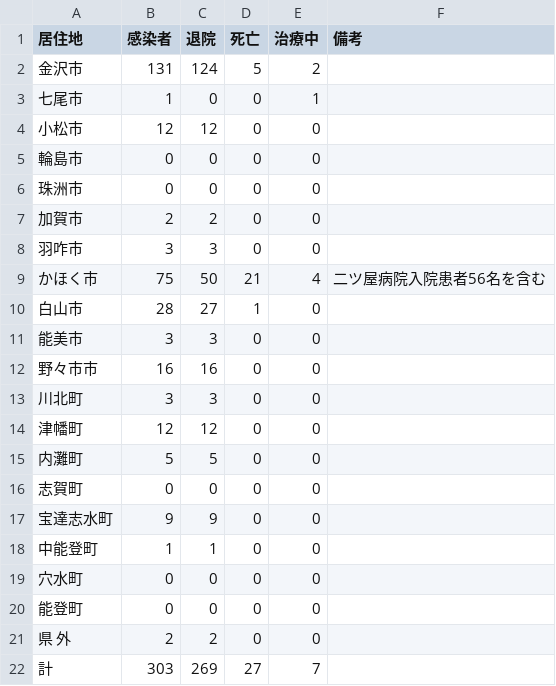
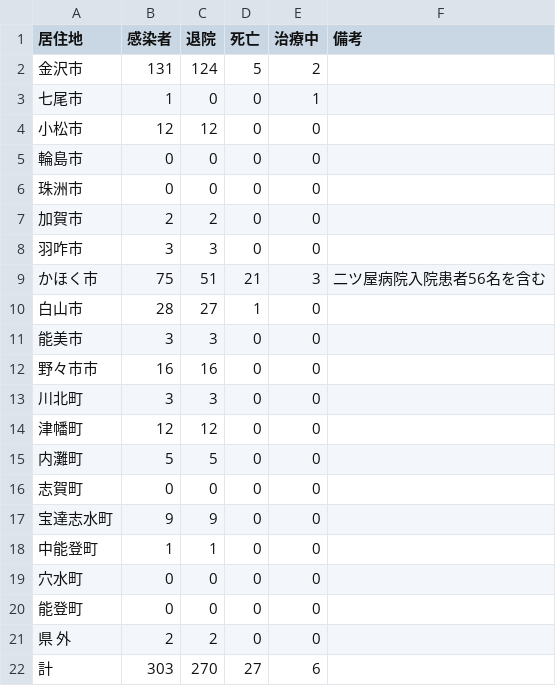
Before and after one commit to Retsuki/covid19-ishikawa-scraper, a CSV file: src/downloads/table_data/corona_table.csv, drawn as a sheet.

```diff
--- a/src/downloads/table_data/corona_table.csv
+++ b/src/downloads/table_data/corona_table.csv
@@ -8,3 +8,3 @@
 羽咋市,3,3,0,0, 
-かほく市,75,50,21,4,二ツ屋病院入院患者56名を含む
+かほく市,75,51,21,3,二ツ屋病院入院患者56名を含む
 白山市,28,27,1,0, 
@@ -21,2 +21,2 @@
 県　 外,2,2,0,0, 
-計,303,269,27,7, 
+計,303,270,27,6, 
```
Also changed, not shown: 2 other files.
